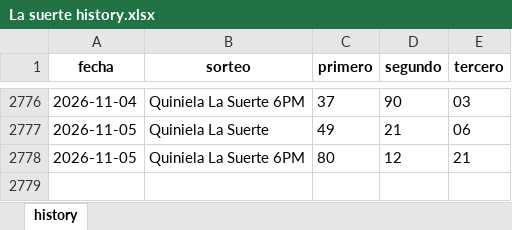
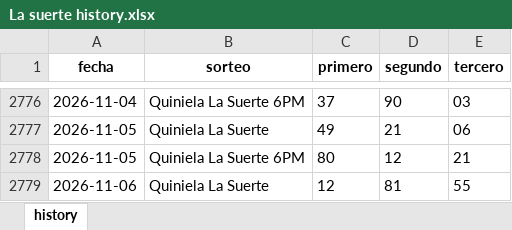
Before and after one commit to carbosota1/COMPARE, an Excel workbook: data/histories/La suerte history.xlsx, sheet history, drawn as a sheet; only a part is shown, gaps mark what is left out; values as stored, in another font and other column widths than the file's, no borders; the diff names each change by its address in the sheet, - before the commit and + after, or states it on an @@ line.

Commit message:
Auto update histories + intraday analysis

```diff
--- a/data/histories/La suerte history.xlsx (sheet history)
+++ b/data/histories/La suerte history.xlsx (sheet history)
+row 2779: 2026-11-06 | Quiniela La Suerte | 12 | 81 | 55
```
Also changed, not shown: 5 other files.
